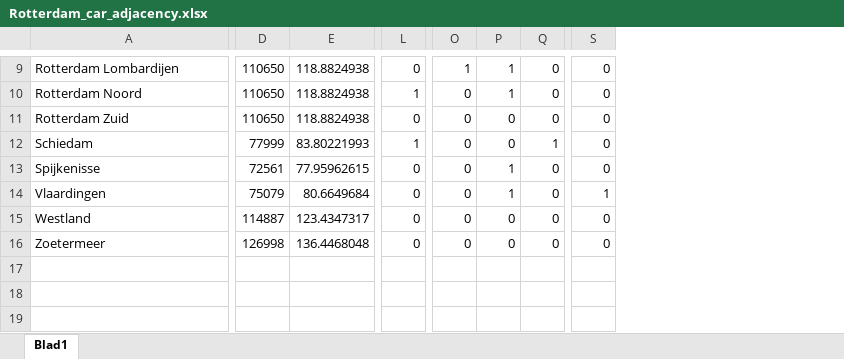
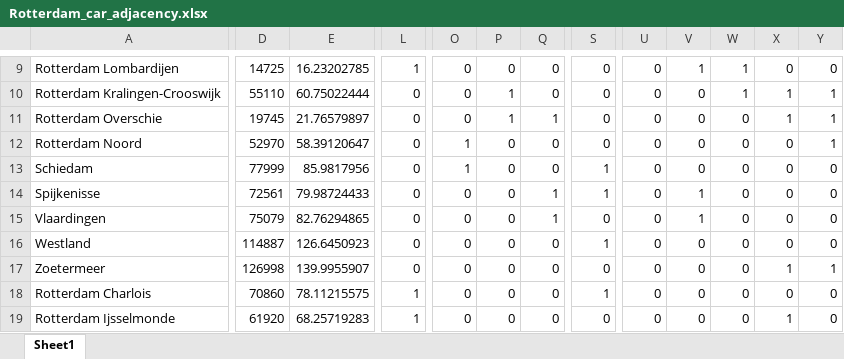
Before and after one commit to tewhol/Design_in_Network_group_8, an Excel workbook: Data_files/Part_2/Rotterdam_car_adjacency.xlsx, sheet Sheet1, drawn as a sheet; only a part is shown, gaps mark what is left out; values as stored, in another font and other column widths than the file's, no cell formats; removed rows and columns are numbered as before the commit, all else as after; rows hold the shown columns only; the diff covers the shown part only; the diff names each change by its address in the sheet, - before the commit and + after, or states it on an @@ line.

```diff
--- a/Data_files/Part_2/Rotterdam_car_adjacency.xlsx (sheet Sheet1)
+++ b/Data_files/Part_2/Rotterdam_car_adjacency.xlsx (sheet Sheet1)
-sheet tab: Blad1
+sheet tab: Sheet1
-column E, rows 9-10: 118.8824938 | 118.8824938; rows 12-16: 83.80221993 | 77.95962615 | 80.6649684 | 123.4347317 | 136.4468048
+column E, row 9: 16.23202785; rows 12-17: 58.39120647 | 85.9817956 | 79.98724433 | 82.76294865 | 126.6450923 | 139.9955907
+column U, row 9: 0; rows 12-17: all 0
+column V, row 9: 1; rows 12-17: 0 | 0 | 1 | 1 | 0 | 0
+column W, row 9: 1; rows 12-17: all 0
+column X, row 9: 0; rows 12-17: 0 | 0 | 0 | 0 | 0 | 1
+column Y, row 9: 0; rows 12-17: 1 | 0 | 0 | 0 | 0 | 1
-D9: 110650
+D9: 14725
-L9: 0
+L9: 1
-O9: 1
+O9: 0
-P9: 1
+P9: 0
+row 10: Rotterdam Kralingen-Crooswijk | 55110 | 60.75022444 | 0 | 0 | 1 | 0 | 0 | 0 | 0 | 1 | 1 | 1
+row 11: Rotterdam Overschie | 19745 | 21.76579897 | 0 | 0 | 1 | 1 | 0 | 0 | 0 | 0 | 1 | 1
-D12: 110650
+D12: 52970
-L12: 1
+L12: 0
-O12: 0
+O12: 1
-P12: 1
+P12: 0
-row 11: Rotterdam Zuid | 110650 | 118.8824938 | 0 | 0 | 0 | 0 | 0
-L13: 1
+L13: 0
-O13: 0
+O13: 1
-Q13: 1
+Q13: 0
-S13:S14: 0
+S13:S14: 1
-P14:P15: 1
+P14:P15: 0
-Q14:Q15: 0
+Q14:Q15: 1
-S15: 1
+S15: 0
-S16: 0
+S16: 1
+row 18: Rotterdam Charlois | 70860 | 78.11215575 | 1 | 0 | 0 | 0 | 1 | 0 | 0 | 0 | 0 | 0
+row 19: Rotterdam Ijsselmonde | 61920 | 68.25719283 | 1 | 0 | 0 | 0 | 0 | 0 | 0 | 0 | 1 | 0
```
Also changed, not shown: 3 added rows, 1 removed row and 37 edited cells elsewhere in this sheet, cell formats, formulas that keep their value, Data_files/Part_2/Rotterdam_car_times.xlsx, 8 other files.
